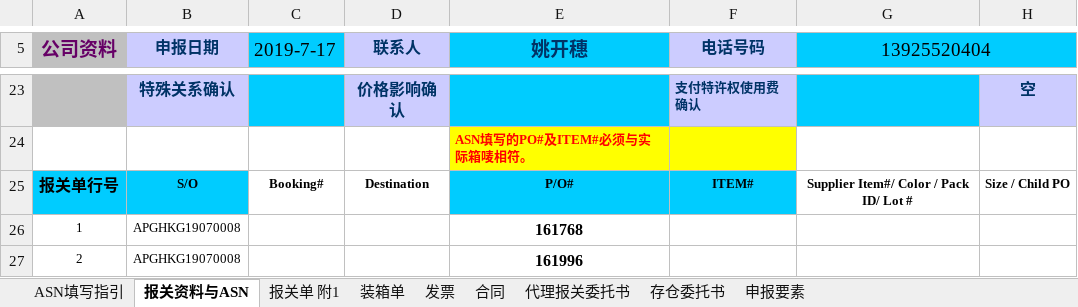
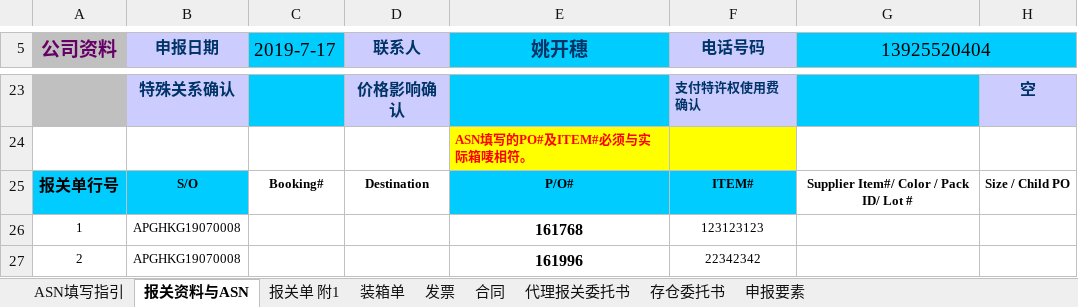
Before and after one commit to cqlbruce/wms-core, an Excel workbook: file/doc/ASN_报关资料2019WN05039.xlsx, sheet 报关资料与ASN, drawn as a sheet; only a part is shown, gaps mark what is left out; values as stored, in another font and other column widths than the file's, no borders; the diff names each change by its address in the sheet, - before the commit and + after, or states it on an @@ line.

```diff
--- a/file/doc/ASN_报关资料2019WN05039.xlsx (sheet 报关资料与ASN)
+++ b/file/doc/ASN_报关资料2019WN05039.xlsx (sheet 报关资料与ASN)
-F26 (电话号码): (empty)
+F26 (电话号码): 123123123
-F27 (电话号码): (empty)
+F27 (电话号码): 22342342
```
Also changed, not shown: charts or pictures, file/doc/出仓导入.xlsx, file/doc/出仓导出修整后_模板 - 副本.xlsx, 3 other files.
